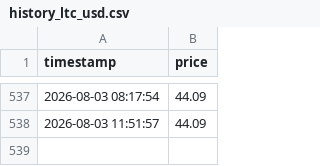
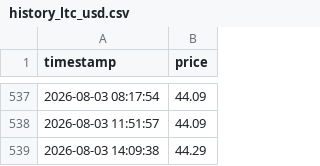
Before and after one commit to xaatt/site, a CSV file: history_ltc_usd.csv, drawn as a sheet; only a part is shown, gaps mark what is left out; the diff names each change by its address in the sheet, - before the commit and + after, or states it on an @@ line.

```diff
--- a/history_ltc_usd.csv
+++ b/history_ltc_usd.csv
+row 539: 2026-08-03 14:09:38 | 44.29
```
Also changed, not shown: history_btc_ltc.csv, history_btc_usd.csv, 2 other files.
